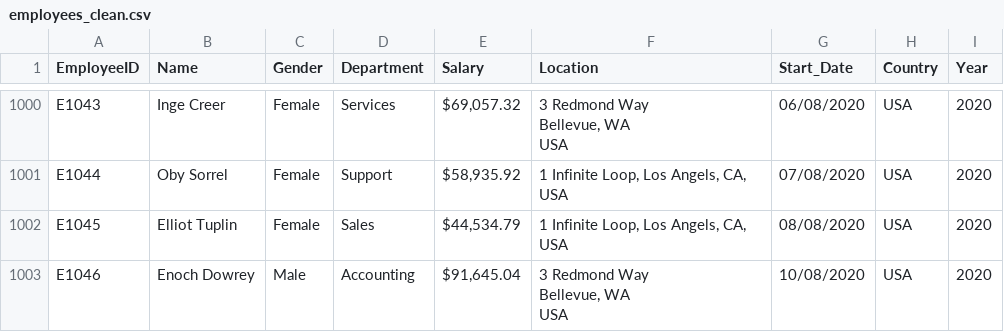
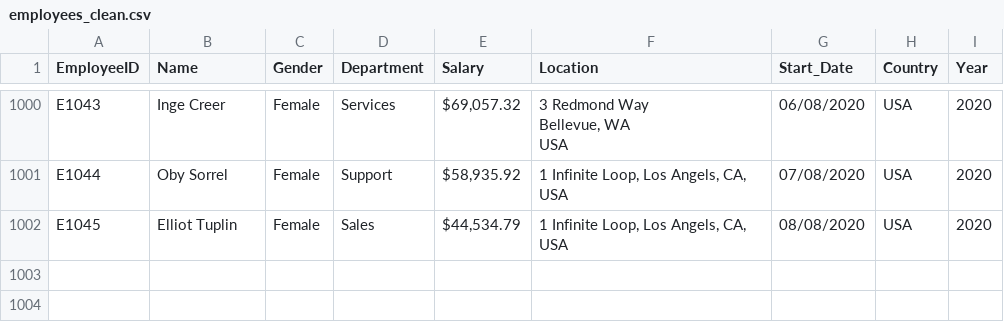
Before and after one commit to Kindoli/End-to-End-CI-CD-Employee-Dataset-and-Power-BI-Dashboard, a CSV file: data/processed/employees_clean.csv, drawn as a sheet; only a part is shown, gaps mark what is left out; ↵ is a line break in a cell; the diff names each change by its address in the sheet, - before the commit and + after, or states it on an @@ line.

```diff
--- a/data/processed/employees_clean.csv
+++ b/data/processed/employees_clean.csv
-row 1003: E1046 | Enoch Dowrey | Male | Accounting | $91,645.04 | 3 Redmond Way ↵ Bellevue, WA ↵ USA | 10/08/2020 | USA | 2020
```
